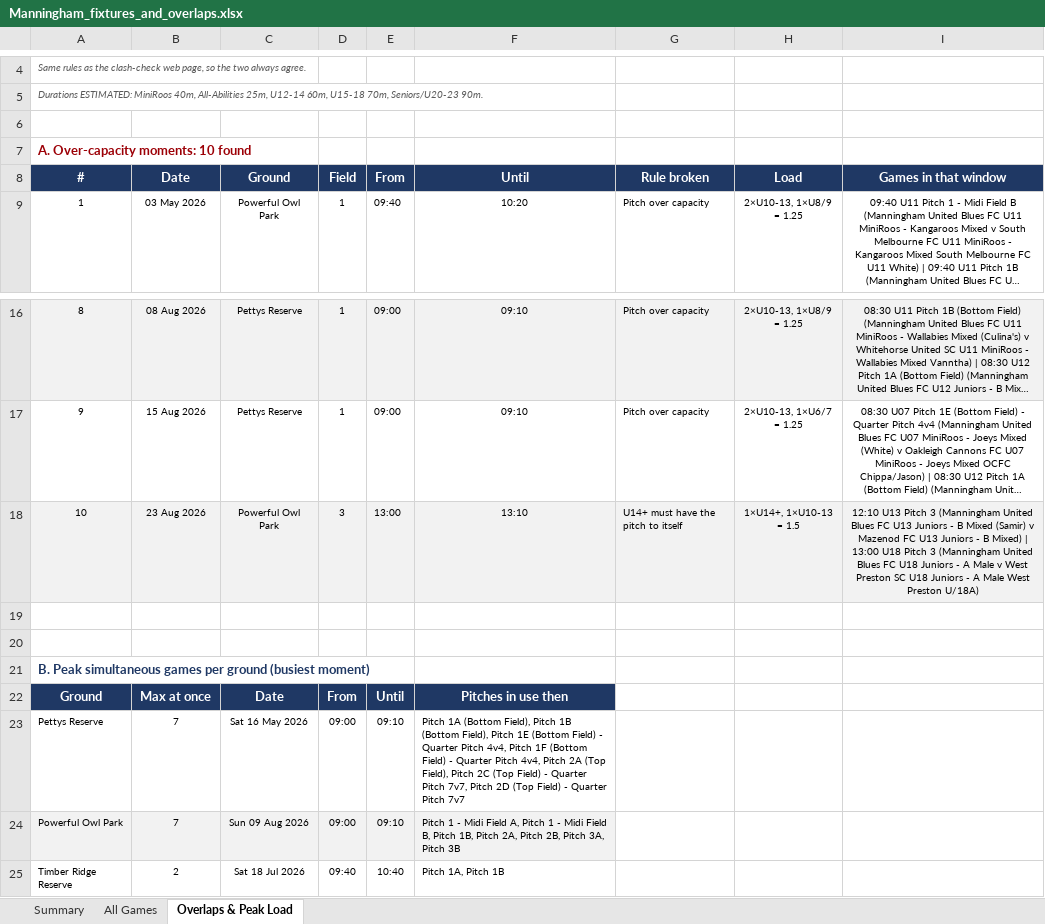
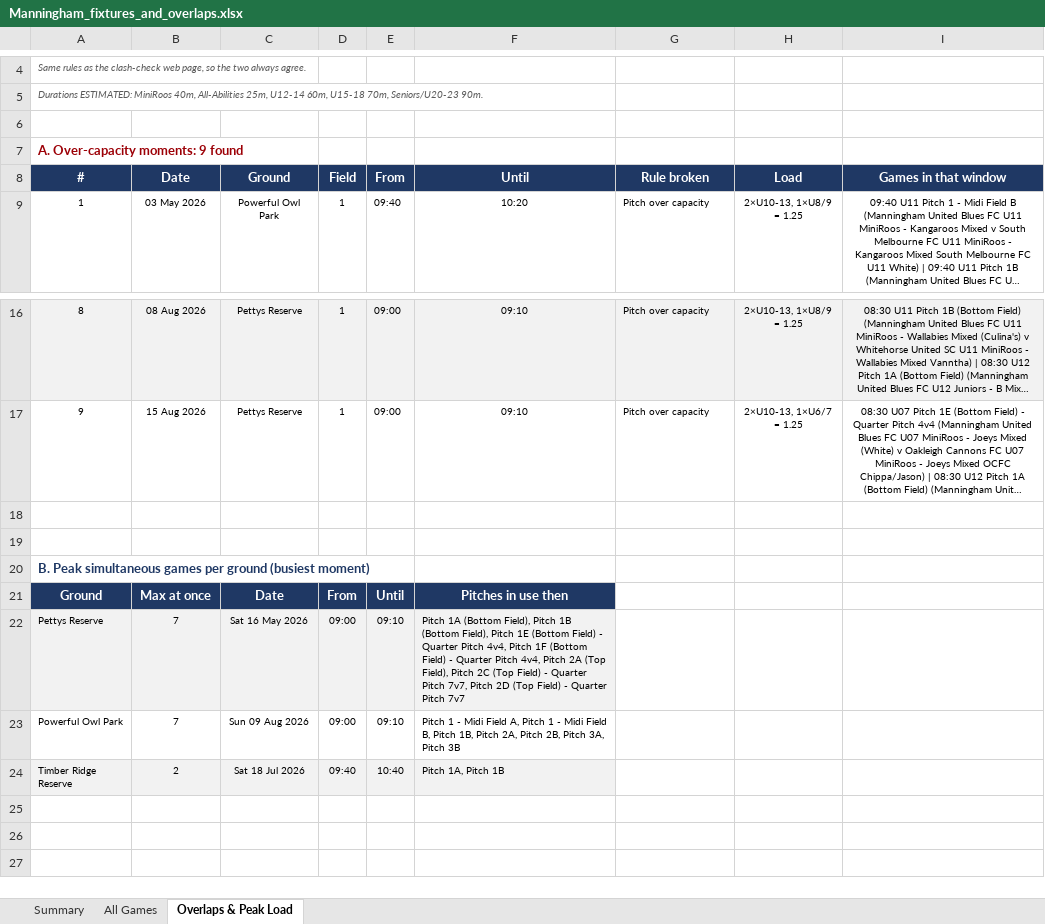
Before and after one commit to vmontuoro/MUFC, an Excel workbook: Manningham_fixtures_and_overlaps.xlsx, sheet Overlaps & Peak Load, drawn as a sheet; only a part is shown, gaps mark what is left out; long unchanged cells end in …; values as stored, in another font and other column widths than the file's, no borders; removed rows and columns are numbered as before the commit, all else as after; the diff names each change by its address in the sheet, - before the commit and + after, or states it on an @@ line.

```diff
--- a/Manningham_fixtures_and_overlaps.xlsx (sheet Overlaps & Peak Load)
+++ b/Manningham_fixtures_and_overlaps.xlsx (sheet Overlaps & Peak Load)
@@ column A (#) renumbered in row 7 @@
-row 18: 10 | 23 Aug 2026 | Powerful Owl Park | 3 | 13:00 | 13:10 | U14+ must have the pitch to itself | 1×U14+, 1×U10-13 = 1.5 | 12:10 U13 Pitch 3 (Manningham United Blues FC U13 Juniors - B Mixed (Samir) v Mazenod FC U13 Juniors - B Mixed) | 13:00 U18 Pitch 3 (Manningham United Blues FC U18 Juniors - A Male v West Preston SC U18 Juniors - A Male West Preston U/18A)
-A22:F22 fill: none
+A22:F22 fill: #F2F2F2
-A23:F23 fill: #F2F2F2
+A23:F23 fill: none
-A24:F24 fill: none
+A24:F24 fill: #F2F2F2
```
Also changed, not shown: sheet All Games, sheet Summary, 4 other files.
